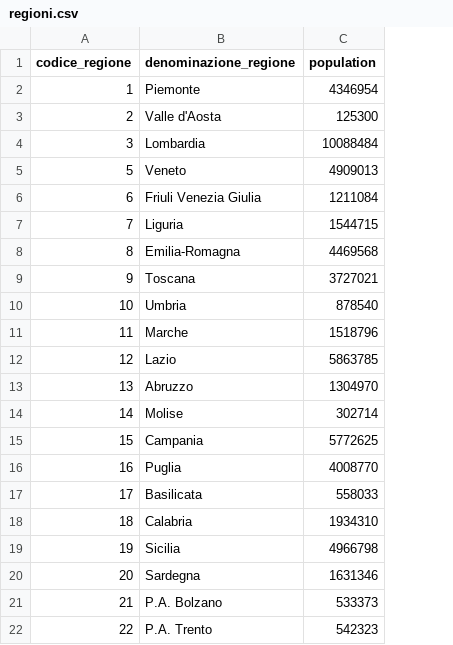
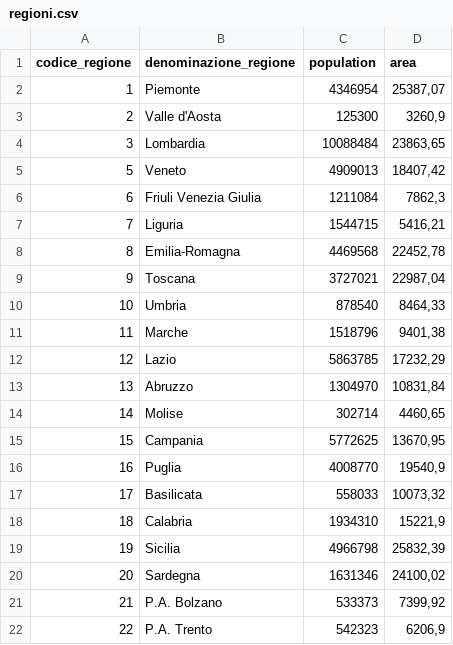
Before and after one commit to bastoni/covid_stats, a CSV file: data/regioni.csv, drawn as a sheet; the diff names each change by its address in the sheet, - before the commit and + after, or states it on an @@ line.

Commit message:
Integrate area into regioni and province data

```diff
--- a/data/regioni.csv
+++ b/data/regioni.csv
+column D (area), rows 2-22: 25387,07 | 3260,9 | 23863,65 | 18407,42 | 7862,3 | 5416,21 | 22452,78 | 22987,04 | 8464,33 | 9401,38 | 17232,29 | 10831,84 | 4460,65 | 13670,95 | 19540,9 | 10073,32 | 15221,9 | 25832,39 | 24100,02 | 7399,92 | 6206,9
```
Also changed, not shown: data/province.csv, 1 other file.
